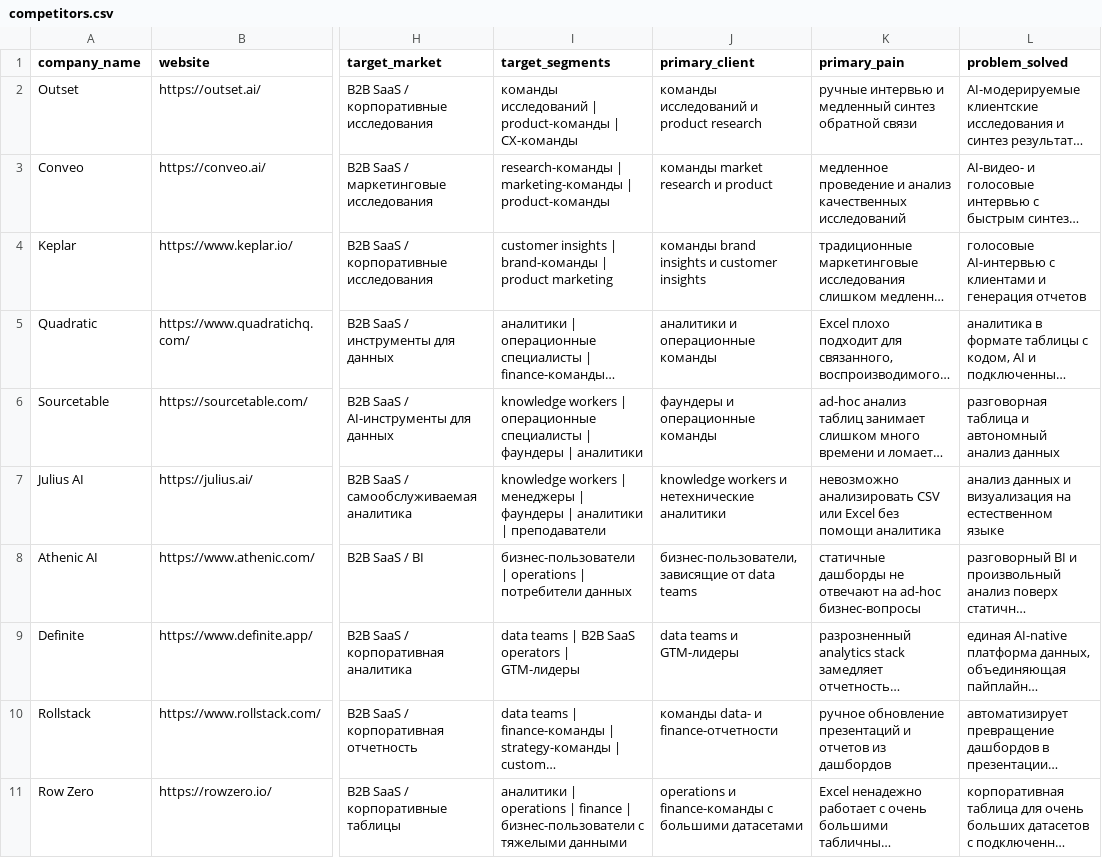
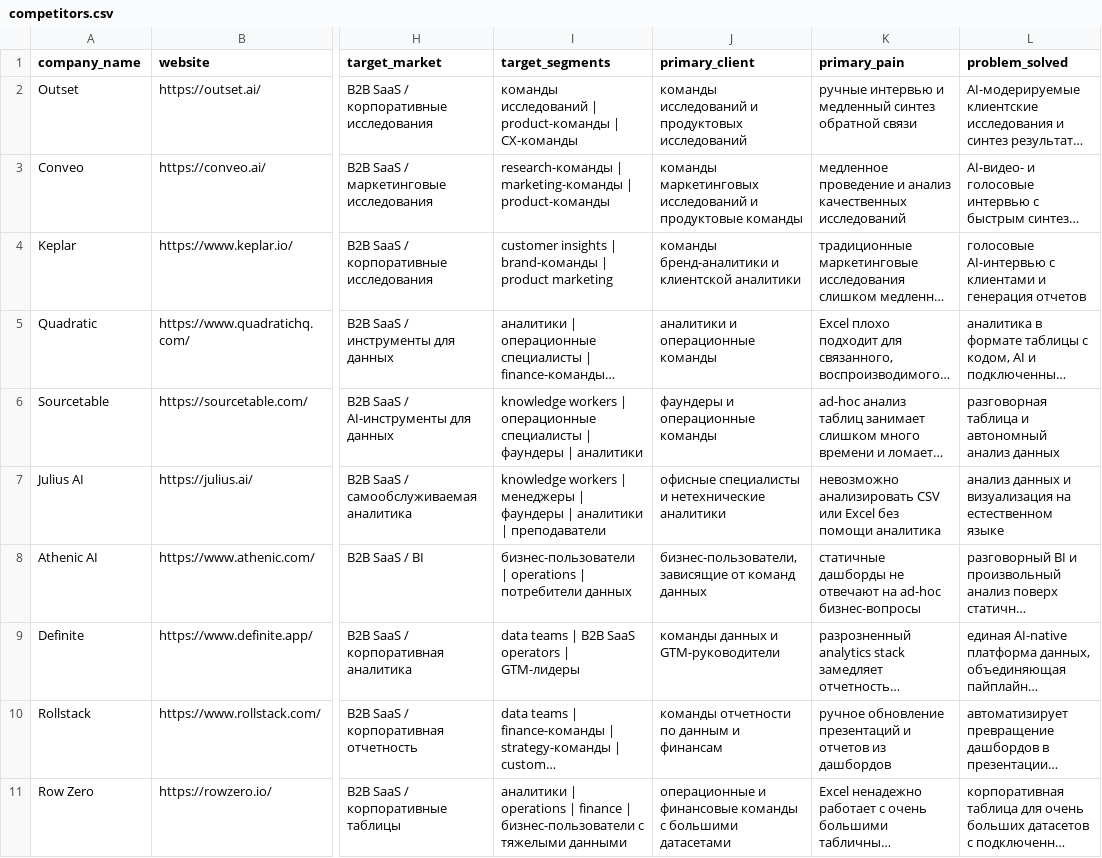
Before and after one commit to morenekitov/moreforms, a CSV file: data/competitors.csv, drawn as a sheet; only a part is shown, gaps mark what is left out; long unchanged cells end in …; the diff covers the shown part only; the diff names each change by its address in the sheet, - before the commit and + after, or states it on an @@ line.

Commit message:
Normalize primary client labels to Russian

```diff
--- a/data/competitors.csv
+++ b/data/competitors.csv
-J2 (primary_client): команды исследований и product research
+J2 (primary_client): команды исследований и продуктовых исследований
-J3 (primary_client): команды market research и product
+J3 (primary_client): команды маркетинговых исследований и продуктовые команды
-J4 (primary_client): команды brand insights и customer insights
+J4 (primary_client): команды бренд-аналитики и клиентской аналитики
-J7 (primary_client): knowledge workers и нетехнические аналитики
+J7 (primary_client): офисные специалисты и нетехнические аналитики
-J8 (primary_client): …зависящие от data teams
+J8 (primary_client): …зависящие от команд данных
-J9 (primary_client): data teams и GTM-лидеры
+J9 (primary_client): команды данных и GTM-руководители
-J10 (primary_client): команды data- и finance-отчетности
+J10 (primary_client): команды отчетности по данным и финансам
-J11 (primary_client): operations и finance-команды с большими…
+J11 (primary_client): операционные и финансовые команды с большими…
```
Also changed, not shown: 5 edited cells elsewhere in this file, 1 other file.
